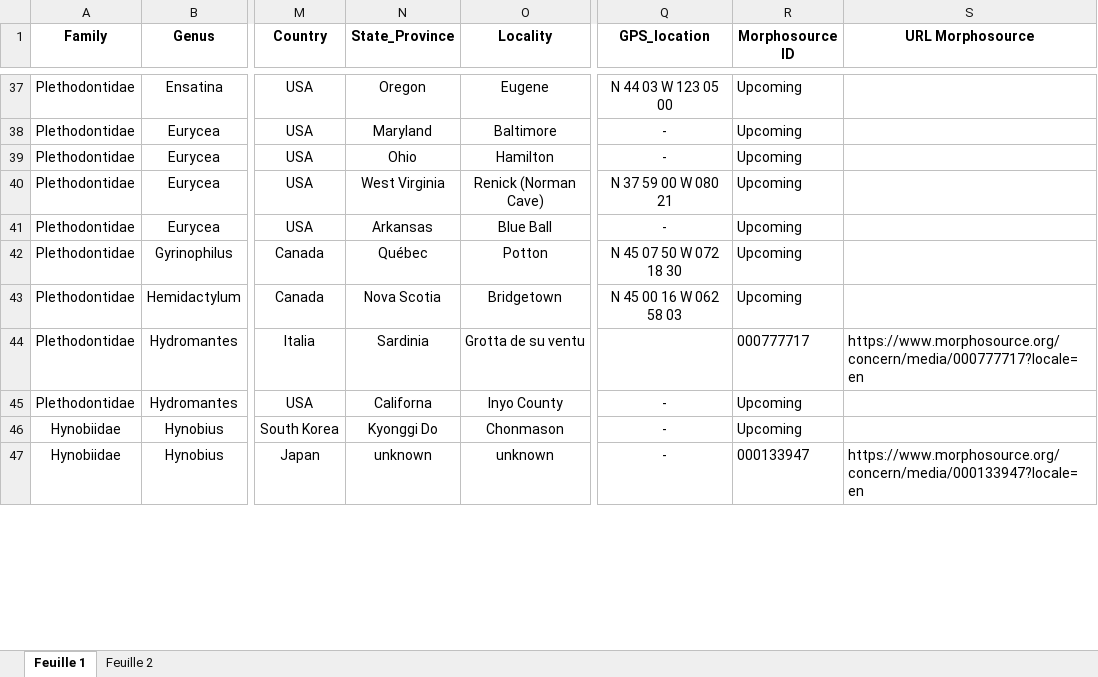
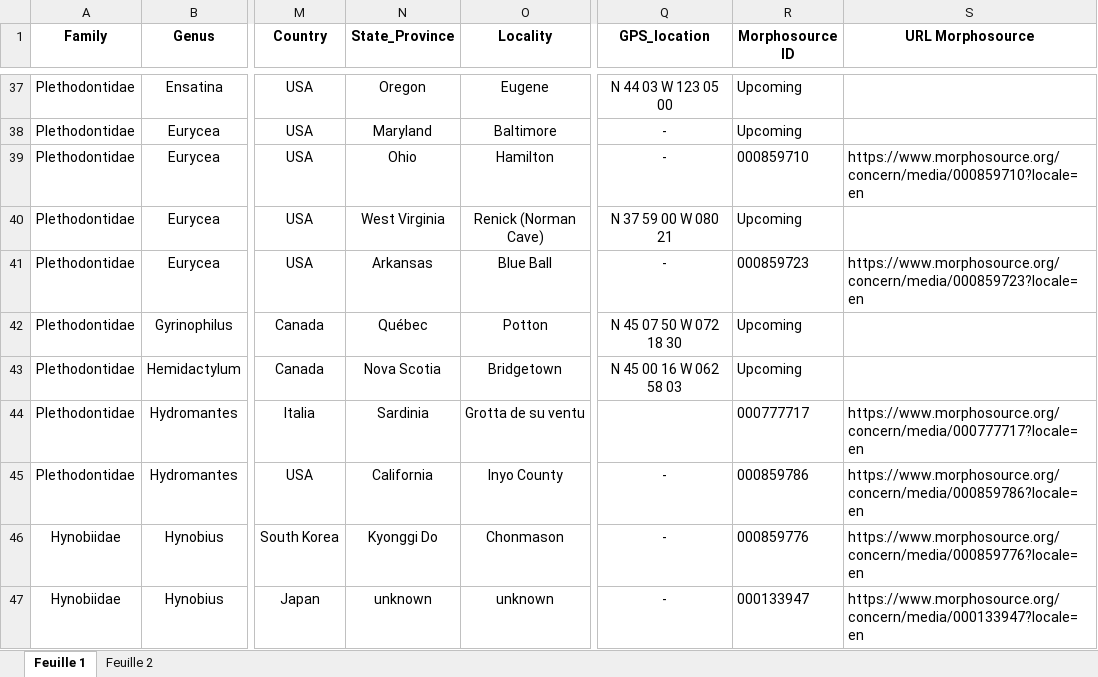
Before and after one commit to LaurentHoule03/Raw_data_salamanders_modularity, an Excel workbook: Sample_data.xlsx, sheet Feuille 1, drawn as a sheet; only a part is shown, gaps mark what is left out; values as stored, in another font and other column widths than the file's, no borders; the diff covers the shown part only; the diff names each change by its address in the sheet, - before the commit and + after, or states it on an @@ line.

Commit message:
new specimen on morphosource

```diff
--- a/Sample_data.xlsx (sheet Feuille 1)
+++ b/Sample_data.xlsx (sheet Feuille 1)
-R39 (Morphosource ID): Upcoming
+R39 (Morphosource ID): 000859710
-S39 (URL Morphosource): (empty)
+S39 (URL Morphosource): https://www.morphosource.org/concern/media/000859710?locale=en
-R41 (Morphosource ID): Upcoming
+R41 (Morphosource ID): 000859723
-S41 (URL Morphosource): (empty)
+S41 (URL Morphosource): https://www.morphosource.org/concern/media/000859723?locale=en
-N45 (State_Province): Californa
+N45 (State_Province): California
-R45 (Morphosource ID): Upcoming
+R45 (Morphosource ID): 000859786
-S45 (URL Morphosource): (empty)
+S45 (URL Morphosource): https://www.morphosource.org/concern/media/000859786?locale=en
-R46 (Morphosource ID): Upcoming
+R46 (Morphosource ID): 000859776
-S46 (URL Morphosource): (empty)
+S46 (URL Morphosource): https://www.morphosource.org/concern/media/000859776?locale=en
```
Also changed, not shown: 14 edited cells and cell formats elsewhere in this sheet.
